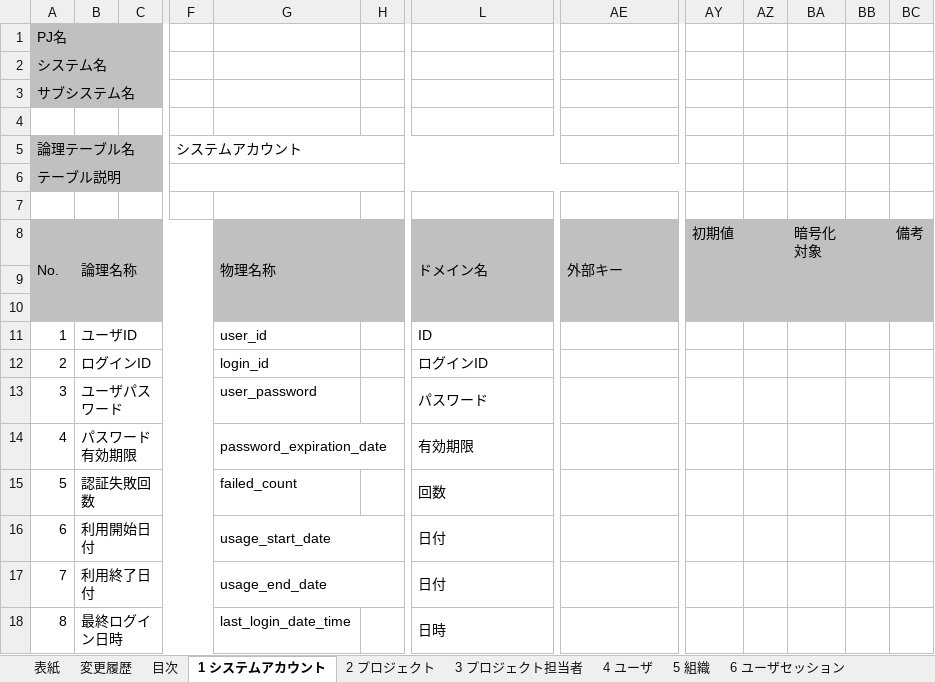
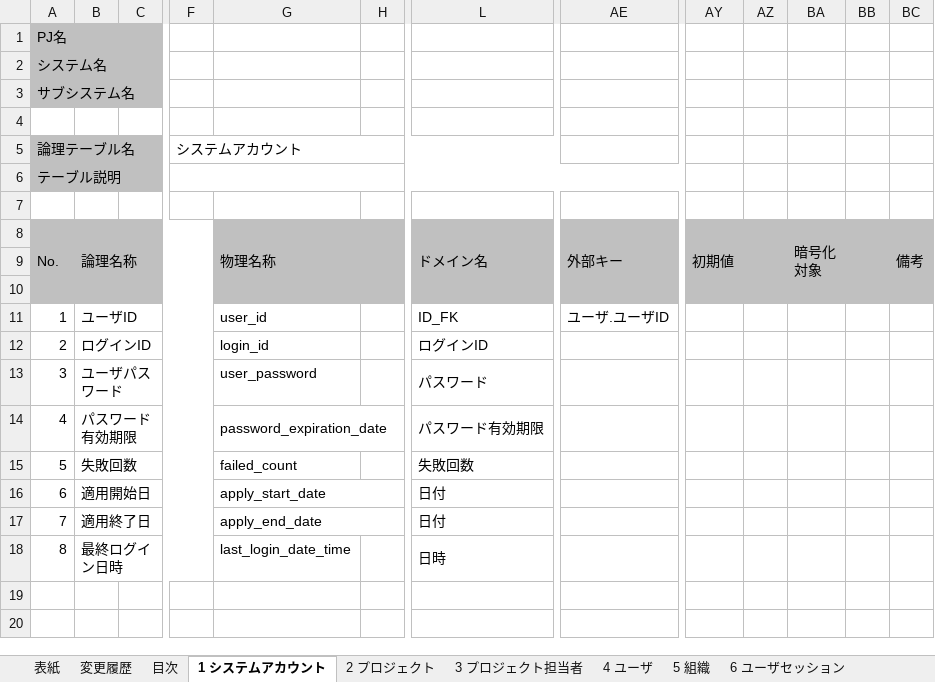
Before and after one commit to Fintan-contents/nablarch-system-development-guide, an Excel workbook: サンプルプロジェクト/設計書/A1_プロジェクト管理システム/030_アプリ設計/070_データモデル設計/テーブル定義書_A1_プロジェクト管理システム.xlsx, sheet 1 システムアカウント, drawn as a sheet; only a part is shown, gaps mark what is left out; values as stored, in another font and other column widths than the file's, no borders; the diff names each change by its address in the sheet, - before the commit and + after, or states it on an @@ line.

```diff
--- a/サンプルプロジェクト/設計書/A1_プロジェクト管理システム/030_アプリ設計/070_データモデル設計/テーブル定義書_A1_プロジェクト管理システム.xlsx (sheet 1 システムアカウント)
+++ b/サンプルプロジェクト/設計書/A1_プロジェクト管理システム/030_アプリ設計/070_データモデル設計/テーブル定義書_A1_プロジェクト管理システム.xlsx (sheet 1 システムアカウント)
+AY8:AZ10 merged
+BA8:BB10 merged
+BC8:BC10 merged
-L11: ID
+L11: ID_FK
-AE11: (empty)
+AE11: ユーザ.ユーザID
-L14: 有効期限
+L14: パスワード有効期限
-B15: 認証失敗回数
+B15: 失敗回数
-L15: 回数
+L15: 失敗回数
-B16: 利用開始日付
+B16: 適用開始日
-G16: usage_start_date
+G16: apply_start_date
-B17: 利用終了日付
+B17: 適用終了日
-G17: usage_end_date
+G17: apply_end_date
```
Also changed, not shown: sheet 9 コードパターン, sheet 8 コード名称, sheet 2 プロジェクト, sheet 3 プロジェクト担当者, sheet 6 ユーザセッション, sheet 5 組織, 3 more sheets, サンプルプロジェクト/設計書/A1_プロジェクト管理システム/030_アプリ設計/070_データモデル設計/ドメイン定義書_A1_プロジェクト管理システム.xlsx, 1 other file.
